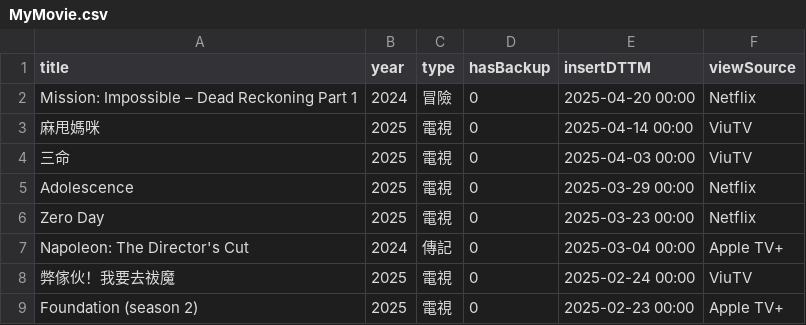
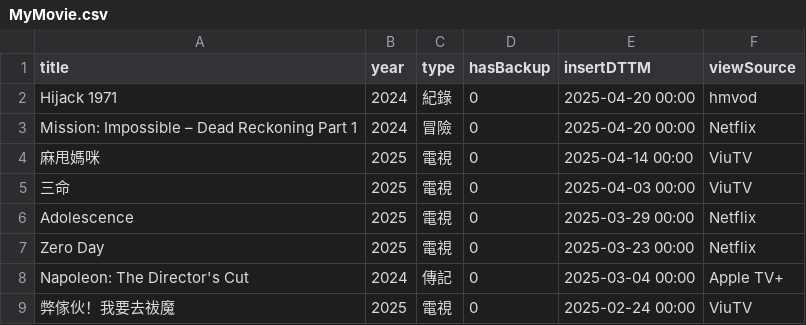
Before and after one commit to jackfclee/my-apps, a CSV file: collections/movie/MyMovie.csv, drawn as a sheet; only a part is shown; the shorter side is filled out with more unchanged rows.

Commit message:
Update MyMovie.csv

```diff
--- a/collections/movie/MyMovie.csv
+++ b/collections/movie/MyMovie.csv
@@ -1,2 +1,3 @@
 title,year,type,hasBackup,insertDTTM,viewSource
+Hijack 1971,2024,紀錄,0,2025-04-20 00:00,hmvod
 Mission: Impossible – Dead Reckoning Part 1,2024,冒險,0,2025-04-20 00:00,Netflix
```
